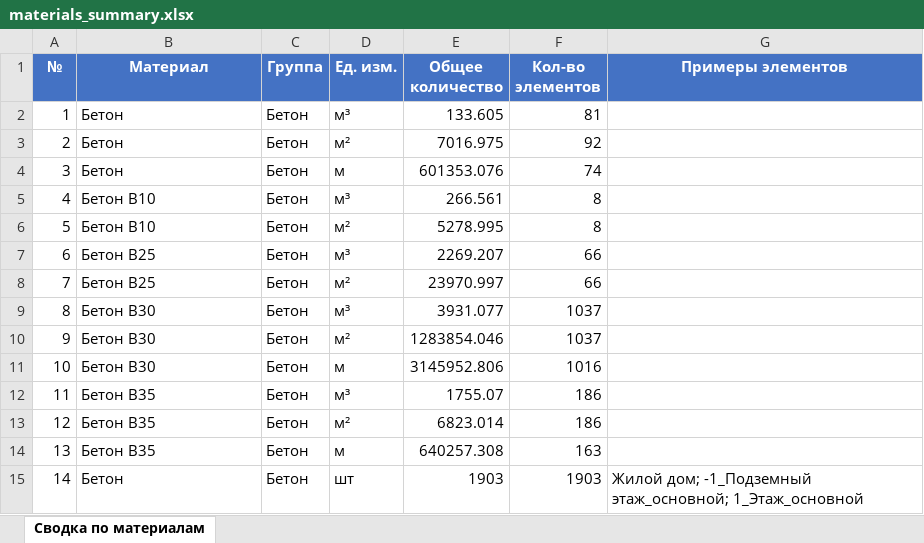
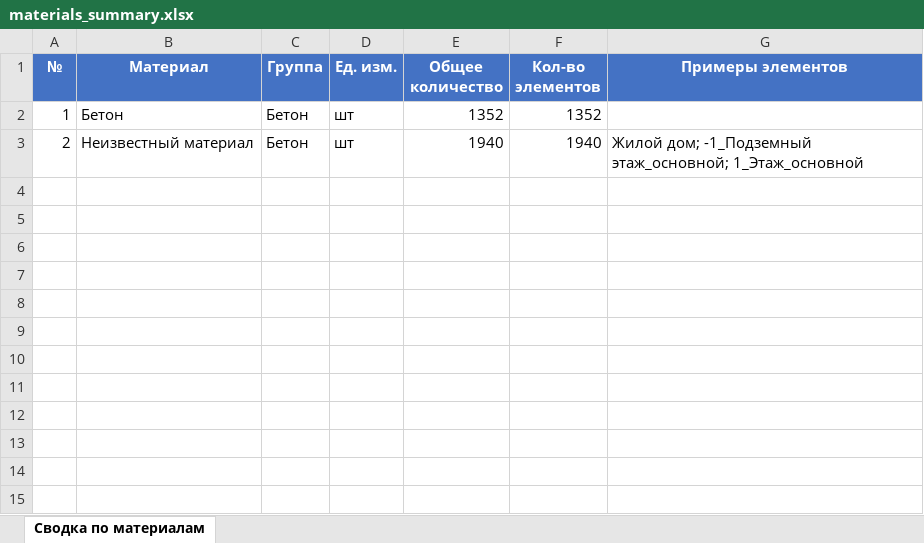
Before and after one commit to vit050587/ifc_inspect, an Excel workbook: uploads/ad4a1618-5ed2-4986-b71d-05929dd17c31/materials_summary.xlsx, sheet Сводка по материалам, drawn as a sheet; values as stored, in another font and other column widths than the file's, no borders; the diff names each change by its address in the sheet, - before the commit and + after, or states it on an @@ line.

```diff
--- a/uploads/ad4a1618-5ed2-4986-b71d-05929dd17c31/materials_summary.xlsx (sheet Сводка по материалам)
+++ b/uploads/ad4a1618-5ed2-4986-b71d-05929dd17c31/materials_summary.xlsx (sheet Сводка по материалам)
-D2 (Ед. изм.): м³
+D2 (Ед. изм.): шт
-E2 (Общее количество): 133.605
+E2 (Общее количество): 1352
-F2 (Кол-во элементов): 81
+F2 (Кол-во элементов): 1352
-B3 (Материал): Бетон
+B3 (Материал): Неизвестный материал
-D3 (Ед. изм.): м²
+D3 (Ед. изм.): шт
-E3 (Общее количество): 7016.975
+E3 (Общее количество): 1940
-F3 (Кол-во элементов): 92
+F3 (Кол-во элементов): 1940
-G3 (Примеры элементов): (empty)
+G3 (Примеры элементов): Жилой дом; -1_Подземный этаж_основной; 1_Этаж_основной
-row 4: 3 | Бетон | Бетон | м | 601353.076 | 74
-row 5: 4 | Бетон В10 | Бетон | м³ | 266.561 | 8
-row 6: 5 | Бетон В10 | Бетон | м² | 5278.995 | 8
-row 7: 6 | Бетон В25 | Бетон | м³ | 2269.207 | 66
-row 8: 7 | Бетон В25 | Бетон | м² | 23970.997 | 66
-row 9: 8 | Бетон В30 | Бетон | м³ | 3931.077 | 1037
-row 10: 9 | Бетон В30 | Бетон | м² | 1283854.046 | 1037
-row 11: 10 | Бетон В30 | Бетон | м | 3145952.806 | 1016
-row 12: 11 | Бетон В35 | Бетон | м³ | 1755.07 | 186
-row 13: 12 | Бетон В35 | Бетон | м² | 6823.014 | 186
-row 14: 13 | Бетон В35 | Бетон | м | 640257.308 | 163
-row 15: 14 | Бетон | Бетон | шт | 1903 | 1903 | Жилой дом; -1_Подземный этаж_основной; 1_Этаж_основной
```
Also changed, not shown: 3 other files.
